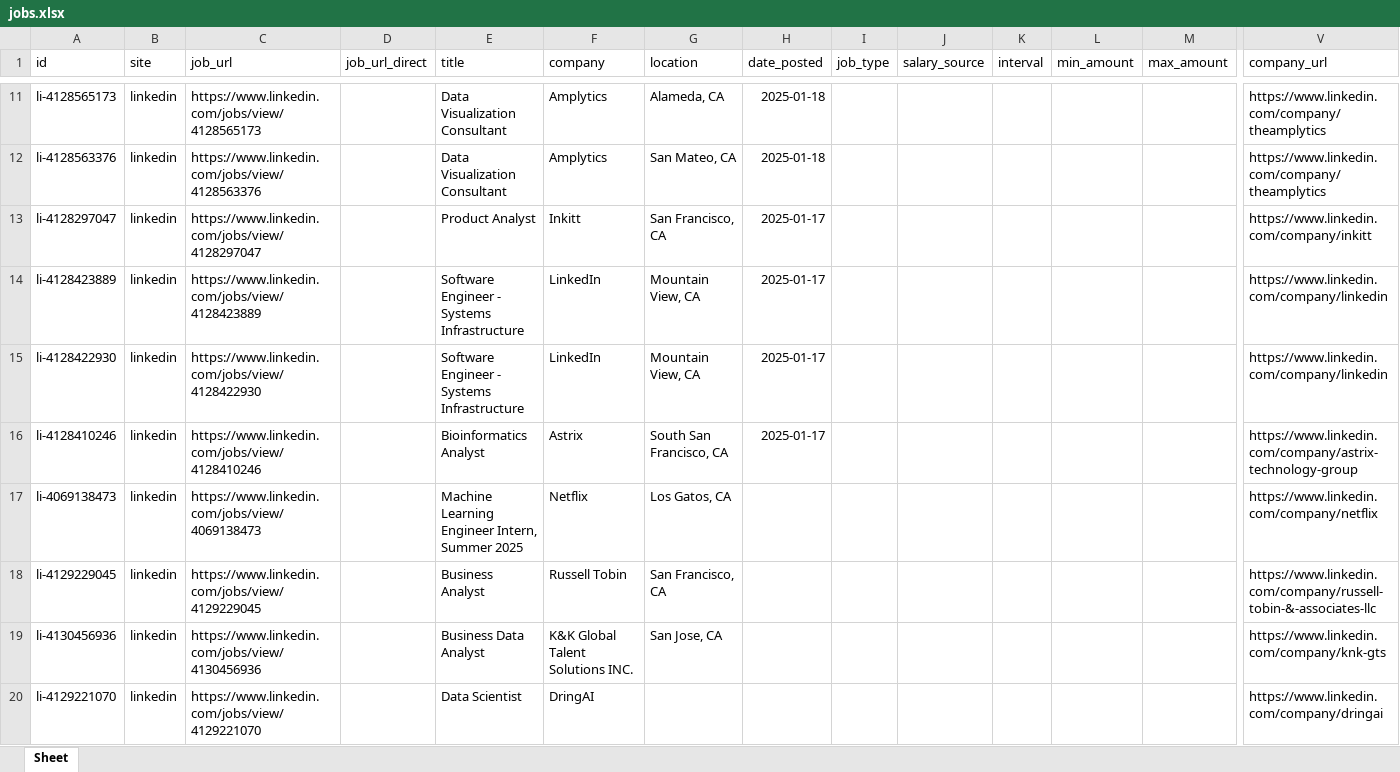
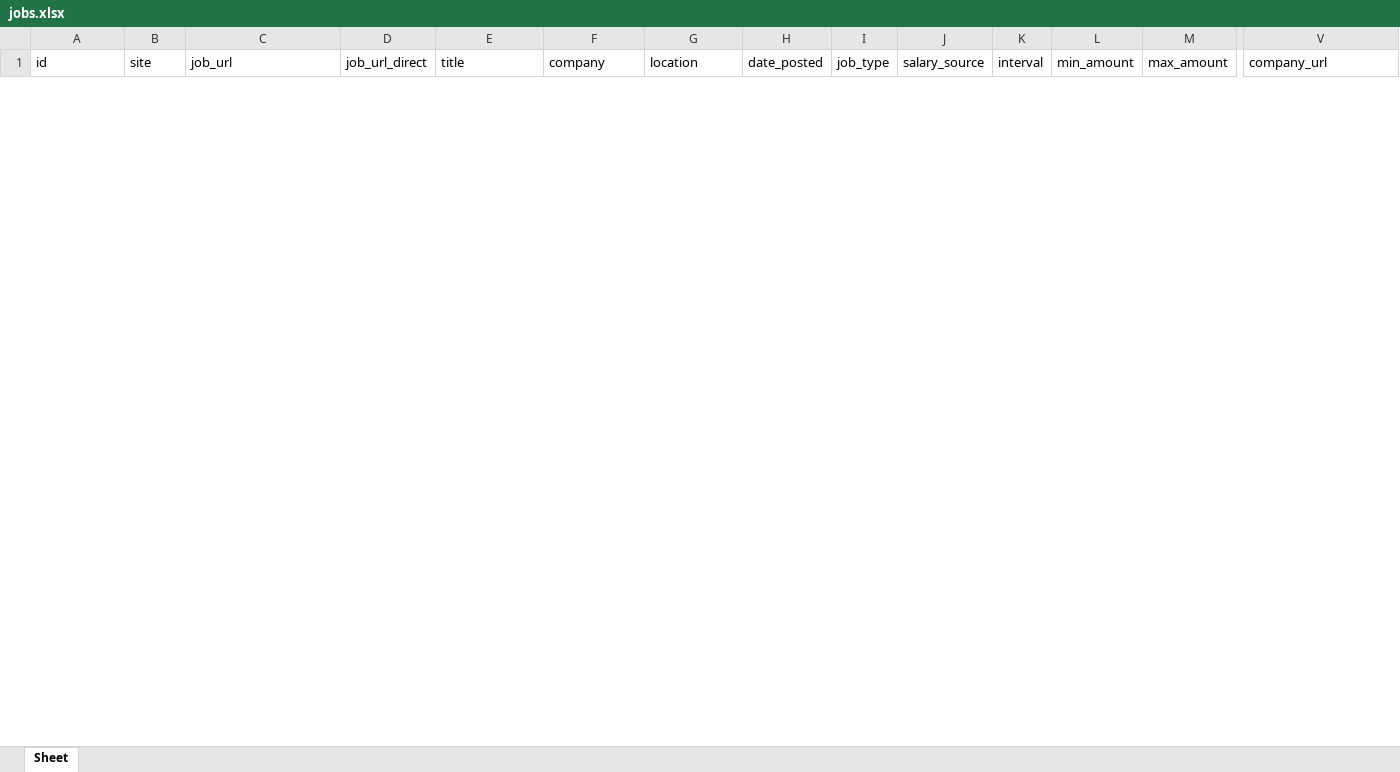
Before and after one commit to Laraib1121/JobSpy, an Excel workbook: jobs.xlsx, sheet Sheet, drawn as a sheet; only a part is shown, gaps mark what is left out; values as stored, in another font and other column widths than the file's, no borders; removed rows and columns are numbered as before the commit, all else as after; rows hold the shown columns only; the diff covers the shown part only; the diff names each change by its address in the sheet, - before the commit and + after, or states it on an @@ line.

```diff
--- a/jobs.xlsx (sheet Sheet)
+++ b/jobs.xlsx (sheet Sheet)
-row 11: li-4128565173 | linkedin | https://www.linkedin.com/jobs/view/4128565173 |  | Data Visualization Consultant | Amplytics | Alameda, CA | 2025-01-18 |  |  |  |  |  | https://www.linkedin.com/company/theamplytics
-row 12: li-4128563376 | linkedin | https://www.linkedin.com/jobs/view/4128563376 |  | Data Visualization Consultant | Amplytics | San Mateo, CA | 2025-01-18 |  |  |  |  |  | https://www.linkedin.com/company/theamplytics
-row 13: li-4128297047 | linkedin | https://www.linkedin.com/jobs/view/4128297047 |  | Product Analyst | Inkitt | San Francisco, CA | 2025-01-17 |  |  |  |  |  | https://www.linkedin.com/company/inkitt
-row 14: li-4128423889 | linkedin | https://www.linkedin.com/jobs/view/4128423889 |  | Software Engineer - Systems Infrastructure | LinkedIn | Mountain View, CA | 2025-01-17 |  |  |  |  |  | https://www.linkedin.com/company/linkedin
-row 15: li-4128422930 | linkedin | https://www.linkedin.com/jobs/view/4128422930 |  | Software Engineer - Systems Infrastructure | LinkedIn | Mountain View, CA | 2025-01-17 |  |  |  |  |  | https://www.linkedin.com/company/linkedin
-row 16: li-4128410246 | linkedin | https://www.linkedin.com/jobs/view/4128410246 |  | Bioinformatics Analyst | Astrix | South San Francisco, CA | 2025-01-17 |  |  |  |  |  | https://www.linkedin.com/company/astrix-technology-group
-row 17: li-4069138473 | linkedin | https://www.linkedin.com/jobs/view/4069138473 |  | Machine Learning Engineer Intern, Summer 2025 | Netflix | Los Gatos, CA |  |  |  |  |  |  | https://www.linkedin.com/company/netflix
-row 18: li-4129229045 | linkedin | https://www.linkedin.com/jobs/view/4129229045 |  | Business Analyst | Russell Tobin | San Francisco, CA |  |  |  |  |  |  | https://www.linkedin.com/company/russell-tobin-&-associates-llc
-row 19: li-4130456936 | linkedin | https://www.linkedin.com/jobs/view/4130456936 |  | Business Data Analyst | K&K Global Talent Solutions INC. | San Jose, CA |  |  |  |  |  |  | https://www.linkedin.com/company/knk-gts
-row 20: li-4129221070 | linkedin | https://www.linkedin.com/jobs/view/4129221070 |  | Data Scientist | DringAI |  |  |  |  |  |  |  | https://www.linkedin.com/company/dringai
```
Also changed, not shown: 20 added rows and 50 removed rows elsewhere in this sheet, 1 other file.
